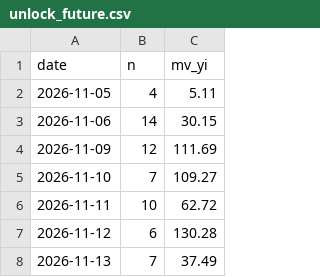
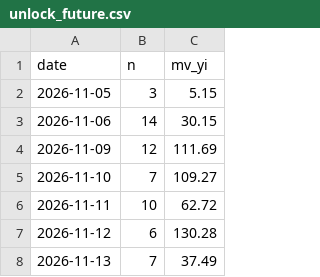
Before and after one commit to gaaiyun/a-share-pulse, a CSV file: data/raw/unlock_future.csv, drawn as a sheet; only a part is shown.

```diff
--- a/data/raw/unlock_future.csv
+++ b/data/raw/unlock_future.csv
@@ -1,3 +1,3 @@
 date,n,mv_yi
-2026-11-05,4,5.11
+2026-11-05,3,5.15
 2026-11-06,14,30.15
```
Also changed, not shown: data/board_daily.csv, data/raw/bond_yield.csv, 5 other files.
